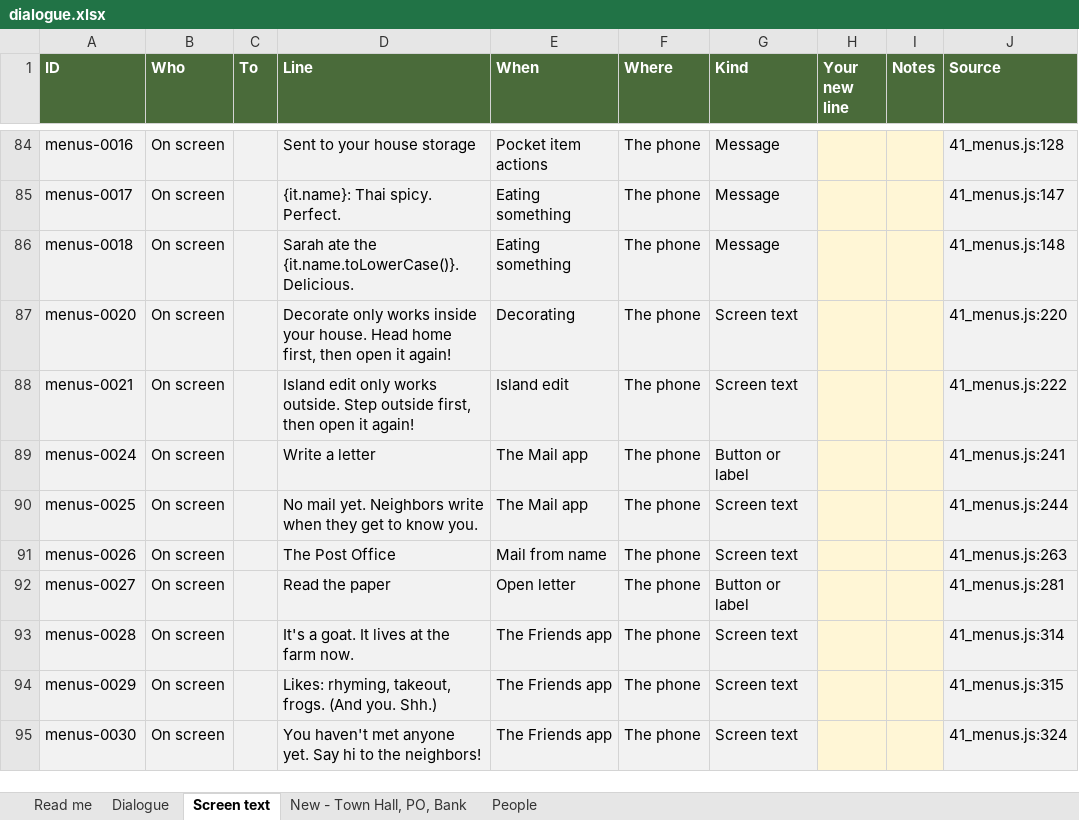
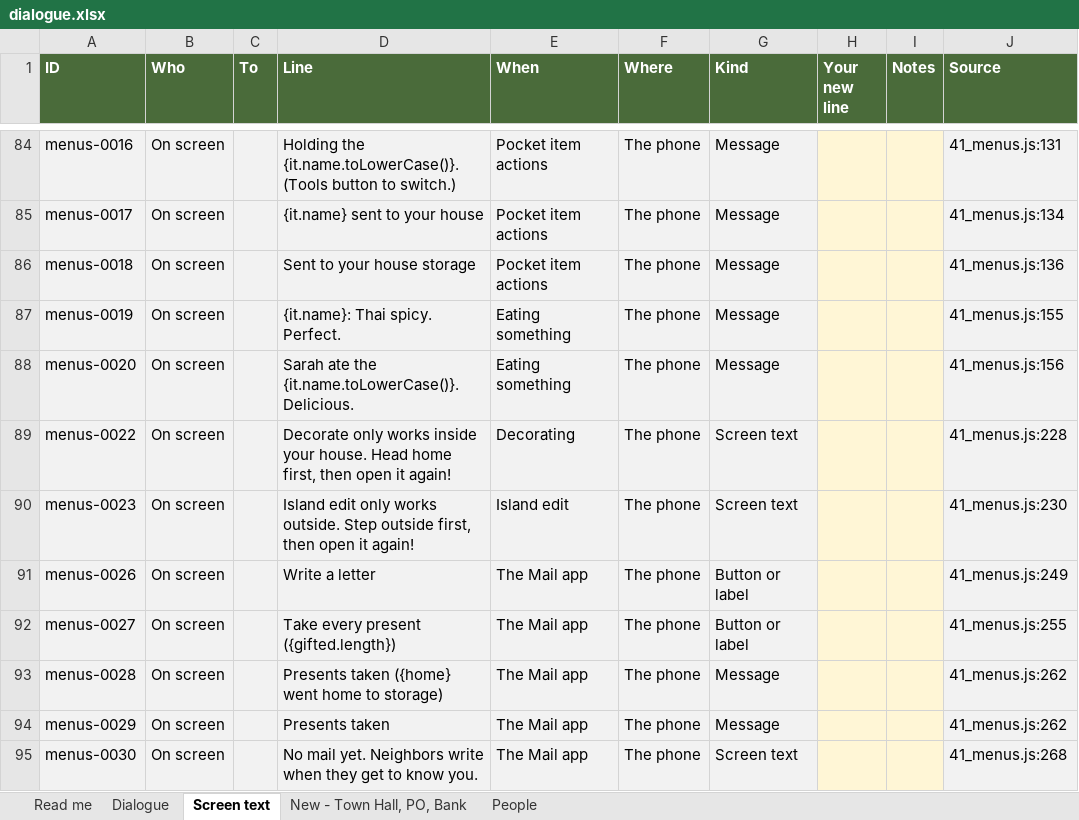
Before and after one commit to Davidjdavid/SarahCrossing, an Excel workbook: docs/dialogue/dialogue.xlsx, sheet Screen text, drawn as a sheet; only a part is shown, gaps mark what is left out; values as stored, in another font and other column widths than the file's, no borders; removed rows and columns are numbered as before the commit, all else as after; the diff covers the shown part only; the diff names each change by its address in the sheet, - before the commit and + after, or states it on an @@ line.

```diff
--- a/docs/dialogue/dialogue.xlsx (sheet Screen text)
+++ b/docs/dialogue/dialogue.xlsx (sheet Screen text)
-D84 (Line): Sent to your house storage
+D84 (Line): Holding the {it.name.toLowerCase()}. (Tools button to switch.)
-J84 (Source): 41_menus.js:128
+J84 (Source): 41_menus.js:131
-D85 (Line): {it.name}: Thai spicy. Perfect.
+D85 (Line): {it.name} sent to your house
-E85:E86 (When): Eating something
+E85:E86 (When): Pocket item actions
-J85 (Source): 41_menus.js:147
+J85 (Source): 41_menus.js:134
-D86 (Line): Sarah ate the {it.name.toLowerCase()}. Delicious.
+D86 (Line): Sent to your house storage
-J86 (Source): 41_menus.js:148
+J86 (Source): 41_menus.js:136
+row 87: menus-0019 | On screen |  | {it.name}: Thai spicy. Perfect. | Eating something | The phone | Message |  |  | 41_menus.js:155
-D88 (Line): Decorate only works inside your house. Head home first, then open it again!
+D88 (Line): Sarah ate the {it.name.toLowerCase()}. Delicious.
-E88 (When): Decorating
+E88 (When): Eating something
-G88 (Kind): Screen text
+G88 (Kind): Message
-J88 (Source): 41_menus.js:220
+J88 (Source): 41_menus.js:156
+row 89: menus-0022 | On screen |  | Decorate only works inside your house. Head home first, then open it again! | Decorating | The phone | Screen text |  |  | 41_menus.js:228
-A90 (ID): menus-0021
+A90 (ID): menus-0023
-J90 (Source): 41_menus.js:222
+J90 (Source): 41_menus.js:230
-row 89: menus-0024 | On screen |  | Write a letter | The Mail app | The phone | Button or label |  |  | 41_menus.js:241
-row 90: menus-0025 | On screen |  | No mail yet. Neighbors write when they get to know you. | The Mail app | The phone | Screen text |  |  | 41_menus.js:244
-D91 (Line): The Post Office
+D91 (Line): Write a letter
-E91 (When): Mail from name
+E91 (When): The Mail app
-G91 (Kind): Screen text
+G91 (Kind): Button or label
-J91 (Source): 41_menus.js:263
+J91 (Source): 41_menus.js:249
-D92 (Line): Read the paper
+D92 (Line): Take every present ({gifted.length})
-E92 (When): Open letter
+E92 (When): The Mail app
-J92 (Source): 41_menus.js:281
+J92 (Source): 41_menus.js:255
-D93 (Line): It's a goat. It lives at the farm now.
+D93 (Line): Presents taken ({home} went home to storage)
-E93:E95 (When): The Friends app
+E93:E95 (When): The Mail app
-G93:G94 (Kind): Screen text
+G93:G94 (Kind): Message
-J93 (Source): 41_menus.js:314
+J93 (Source): 41_menus.js:262
-D94 (Line): Likes: rhyming, takeout, frogs. (And you. Shh.)
+D94 (Line): Presents taken
-J94 (Source): 41_menus.js:315
+J94 (Source): 41_menus.js:262
-D95 (Line): You haven't met anyone yet. Say hi to the neighbors!
+D95 (Line): No mail yet. Neighbors write when they get to know you.
-J95 (Source): 41_menus.js:324
+J95 (Source): 41_menus.js:268
```
Also changed, not shown: 19 added rows, 9 removed rows and 509 edited cells elsewhere in this sheet, sheet Dialogue, sheet People, sheet Read me, hidden cells, 10 other files.
